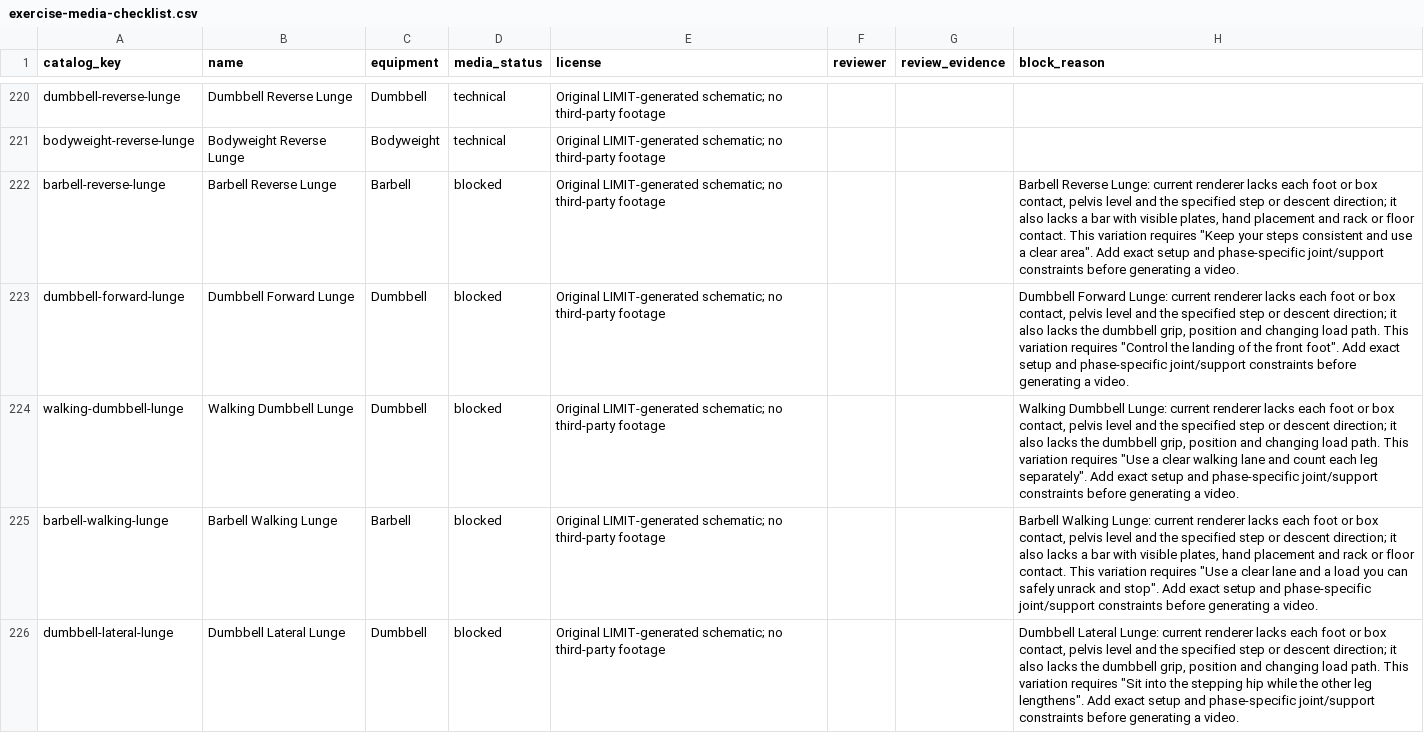
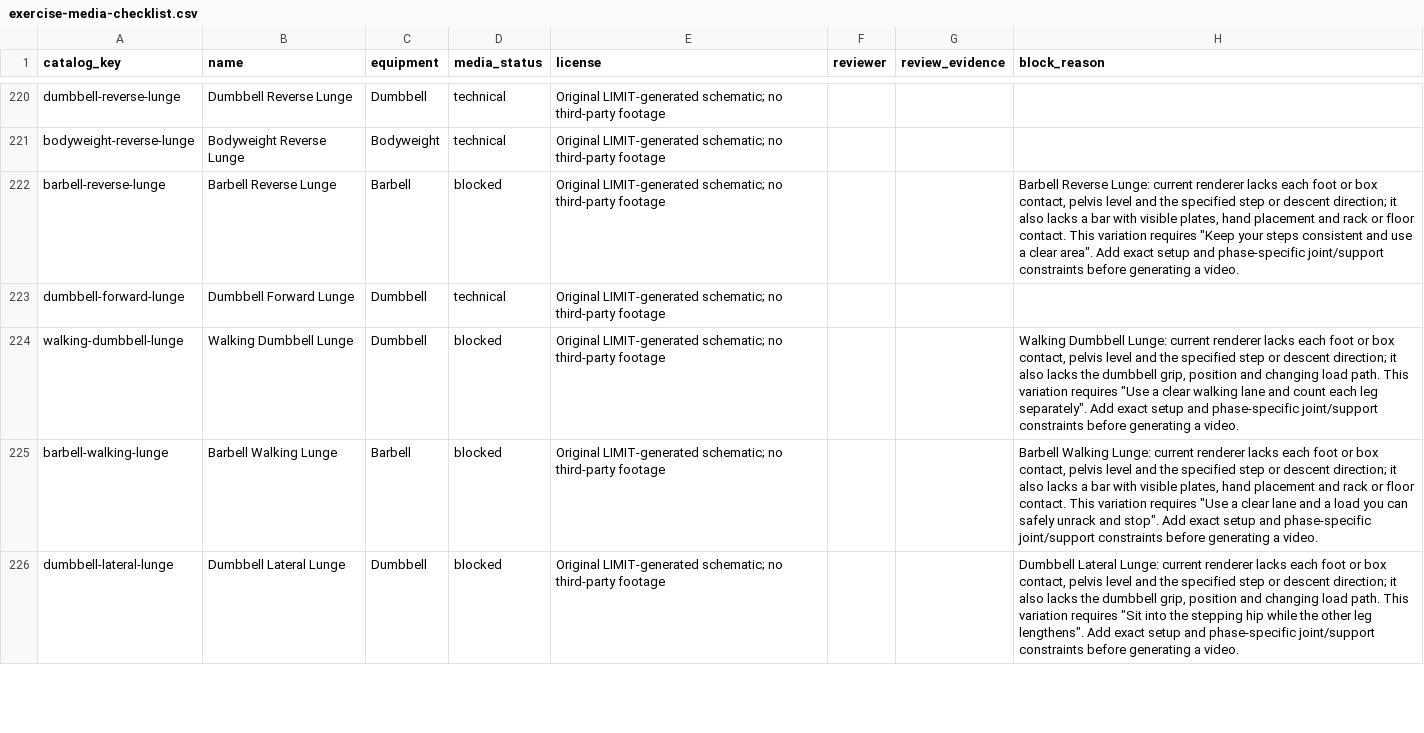
Before and after one commit to dylanlasensky/limit, a CSV file: docs/exercise-media-checklist.csv, drawn as a sheet; only a part is shown, gaps mark what is left out.

Commit message:
Render exact dumbbell forward lunge guide

```diff
--- a/docs/exercise-media-checklist.csv
+++ b/docs/exercise-media-checklist.csv
@@ -222,3 +222,3 @@ bodyweight-reverse-lunge,Bodyweight Reverse Lunge,Bodyweight,technical,Original
 barbell-reverse-lunge,Barbell Reverse Lunge,Barbell,blocked,Original LIMIT-generated schematic; no third-party footage,,,"Barbell Reverse Lunge: current renderer lacks each foot or box contact, pelvis level and the specified step or descent direction; it also lacks a bar with visible plates, hand placement and rack or floor contact. This variation requires ""Keep your steps consistent and use a clear area"". Add exact setup and phase-specific joint/support constraints before generating a video."
-dumbbell-forward-lunge,Dumbbell Forward Lunge,Dumbbell,blocked,Original LIMIT-generated schematic; no third-party footage,,,"Dumbbell Forward Lunge: current renderer lacks each foot or box contact, pelvis level and the specified step or descent direction; it also lacks the dumbbell grip, position and changing load path. This variation requires ""Control the landing of the front foot"". Add exact setup and phase-specific joint/support constraints before generating a video."
+dumbbell-forward-lunge,Dumbbell Forward Lunge,Dumbbell,technical,Original LIMIT-generated schematic; no third-party footage,,,
 walking-dumbbell-lunge,Walking Dumbbell Lunge,Dumbbell,blocked,Original LIMIT-generated schematic; no third-party footage,,,"Walking Dumbbell Lunge: current renderer lacks each foot or box contact, pelvis level and the specified step or descent direction; it also lacks the dumbbell grip, position and changing load path. This variation requires ""Use a clear walking lane and count each leg separately"". Add exact setup and phase-specific joint/support constraints before generating a video."
```
Also changed, not shown: 5 other files.
